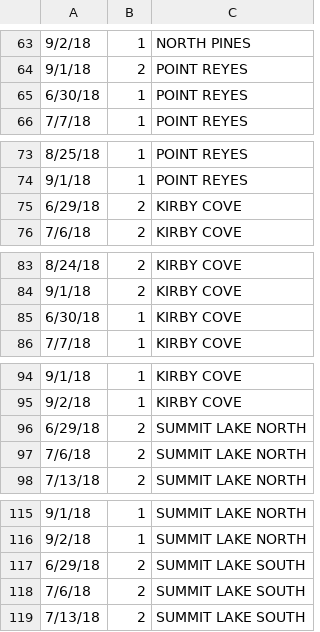
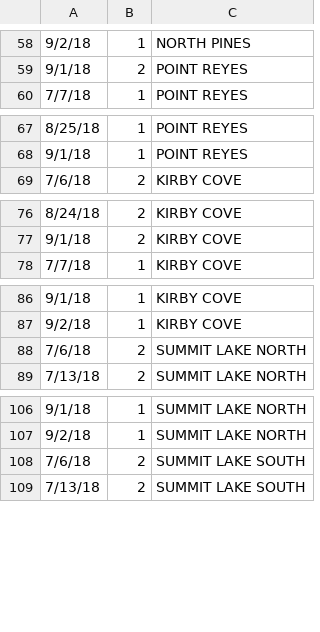
Before and after one commit to christinang89/reserve-america-scraper, a CSV file: trips.csv, drawn as a sheet; only a part is shown, gaps mark what is left out; the diff covers the shown part only.

```diff
--- a/trips.csv
+++ b/trips.csv
@@ -64,3 +59,2 @@
 9/1/18,2,POINT REYES
-6/30/18,1,POINT REYES
 7/7/18,1,POINT REYES
@@ -74,3 +68,2 @@
 9/1/18,1,POINT REYES
-6/29/18,2,KIRBY COVE
 7/6/18,2,KIRBY COVE
@@ -84,3 +77,2 @@
 9/1/18,2,KIRBY COVE
-6/30/18,1,KIRBY COVE
 7/7/18,1,KIRBY COVE
@@ -95,3 +87,2 @@
 9/2/18,1,KIRBY COVE
-6/29/18,2,SUMMIT LAKE NORTH
 7/6/18,2,SUMMIT LAKE NORTH
@@ -116,3 +107,2 @@
 9/2/18,1,SUMMIT LAKE NORTH
-6/29/18,2,SUMMIT LAKE SOUTH
 7/6/18,2,SUMMIT LAKE SOUTH
```
Also changed, not shown: 6 removed rows elsewhere in this file.
